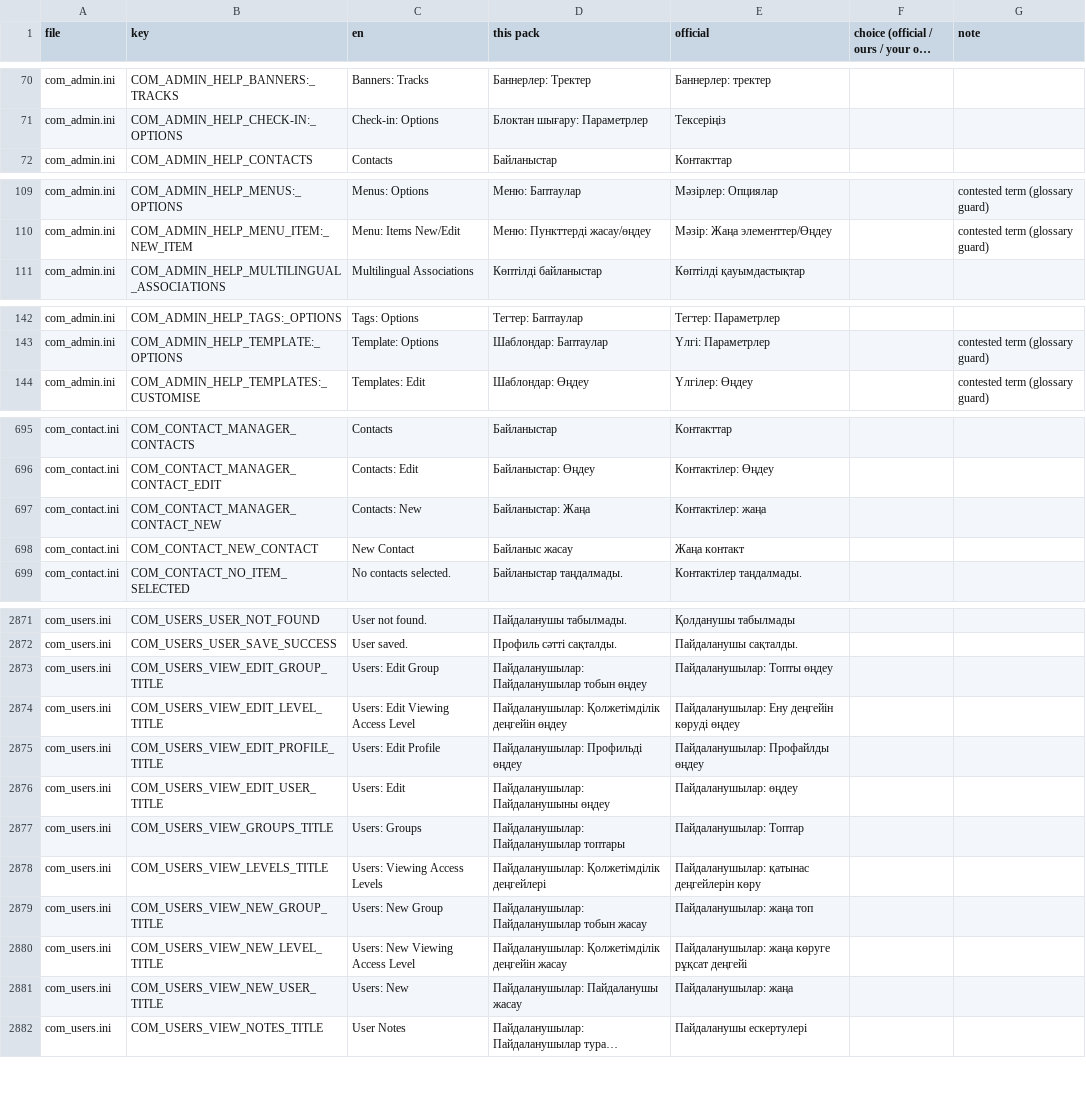
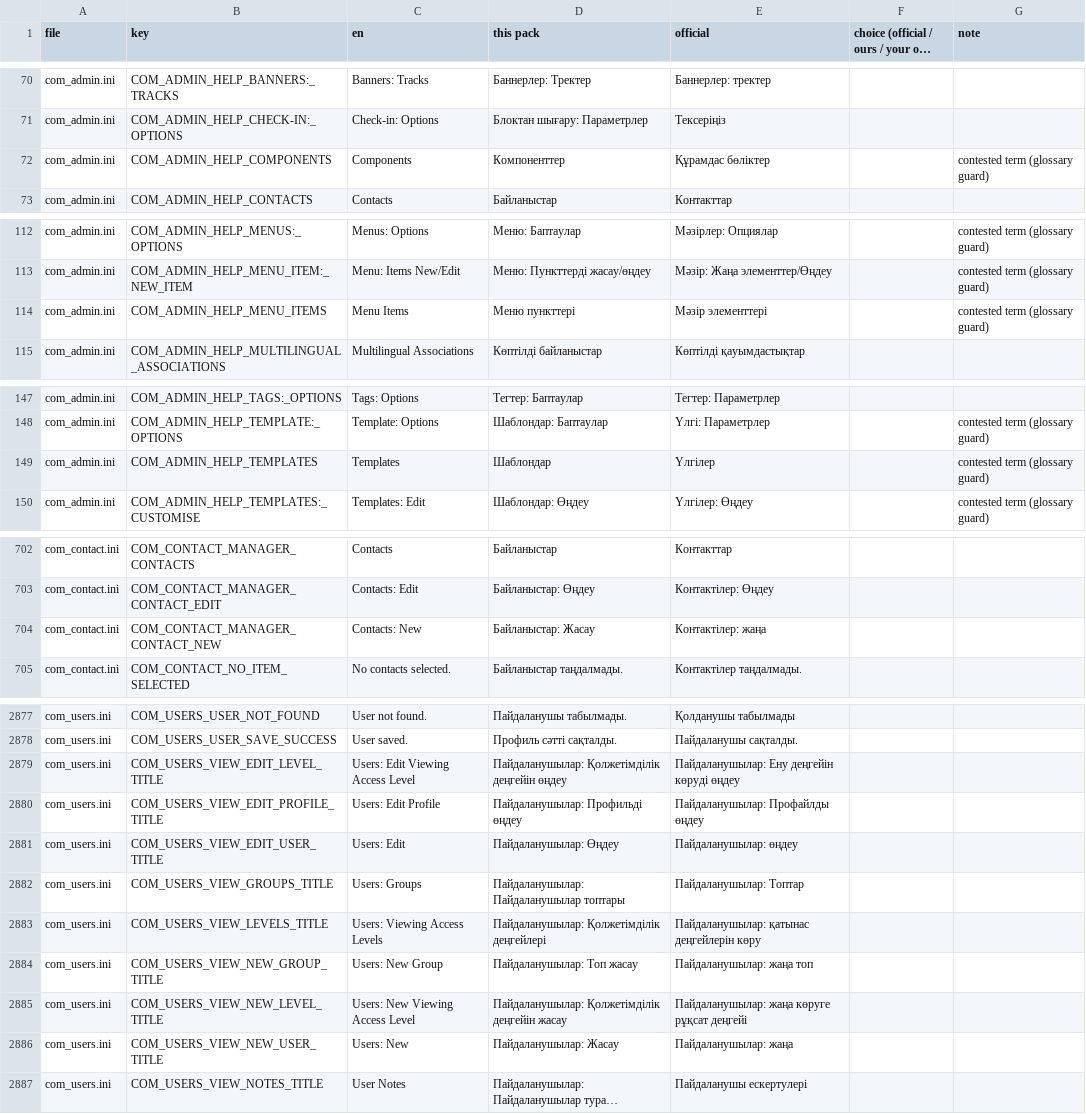
Before and after one commit to bsakhanov/joomla-kk-KZ, a TSV file: docs/review/official-diff.tsv, drawn as a sheet; only a part is shown, gaps mark what is left out; long unchanged cells end in …; removed rows and columns are numbered as before the commit, all else as after; the diff covers the shown part only; the diff names each change by its address in the sheet, - before the commit and + after, or states it on an @@ line.

```diff
--- a/docs/review/official-diff.tsv
+++ b/docs/review/official-diff.tsv
+row 72: com_admin.ini | COM_ADMIN_HELP_COMPONENTS | Components | Компоненттер | Құрамдас бөліктер |  | contested term (glossary guard)
+row 114: com_admin.ini | COM_ADMIN_HELP_MENU_ITEMS | Menu Items | Меню пункттері | Мәзір элементтері |  | contested term (glossary guard)
+row 149: com_admin.ini | COM_ADMIN_HELP_TEMPLATES | Templates | Шаблондар | Үлгілер |  | contested term (glossary guard)
-D704 (this pack): Байланыстар: Жаңа
+D704 (this pack): Байланыстар: Жасау
-row 698: com_contact.ini | COM_CONTACT_NEW_CONTACT | New Contact | Байланыс жасау | Жаңа контакт
-row 2873: com_users.ini | COM_USERS_VIEW_EDIT_GROUP_TITLE | Users: Edit Group | Пайдаланушылар: Пайдаланушылар тобын өңдеу | Пайдаланушылар: Топты өңдеу
-D2881 (this pack): Пайдаланушылар: Пайдаланушыны өңдеу
+D2881 (this pack): Пайдаланушылар: Өңдеу
-D2884 (this pack): Пайдаланушылар: Пайдаланушылар тобын жасау
+D2884 (this pack): Пайдаланушылар: Топ жасау
-D2886 (this pack): Пайдаланушылар: Пайдаланушы жасау
+D2886 (this pack): Пайдаланушылар: Жасау
```
Also changed, not shown: 7 added rows, 2 removed rows and 19 edited cells elsewhere in this file, docs/words-outside-dictionary.tsv, 41 other files.
